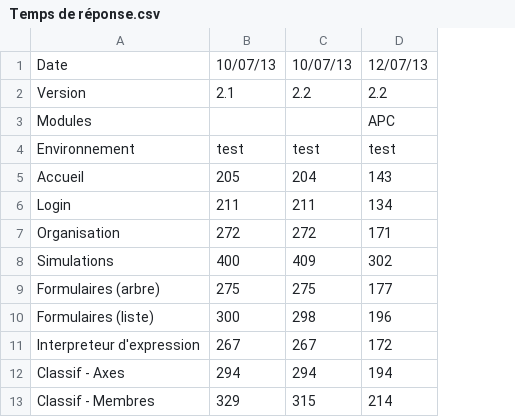
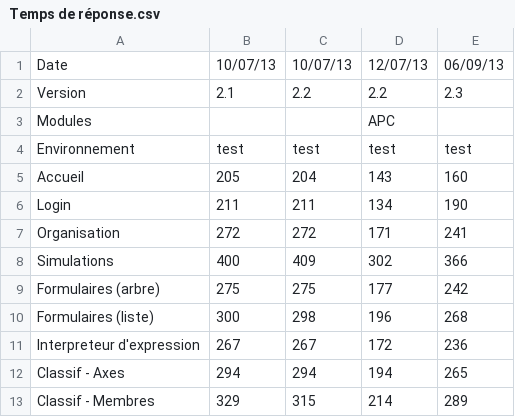
Before and after one commit to myclabs/Inventory, a CSV file: doc/Performances/Temps de réponse.csv, drawn as a sheet; only a part is shown; the diff names each change by its address in the sheet, - before the commit and + after, or states it on an @@ line.

Commit message:
MAJ suivi des performances

```diff
--- a/doc/Performances/Temps de réponse.csv
+++ b/doc/Performances/Temps de réponse.csv
+column E, rows 1-13: 06/09/13 | 2.3 |  | test | 160 | 190 | 241 | 366 | 242 | 268 | 236 | 265 | 289
```
Also changed, not shown: 1 other file.
